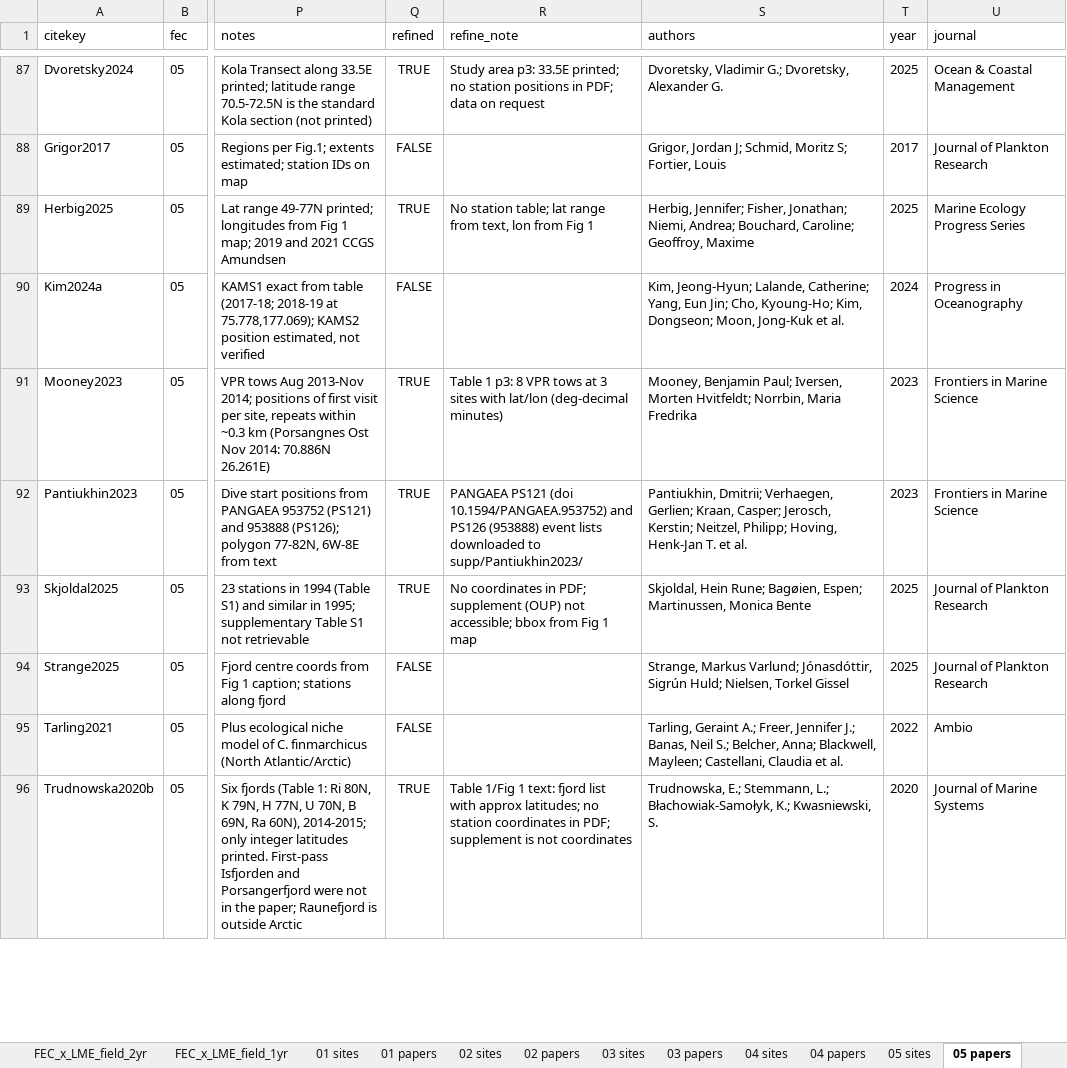
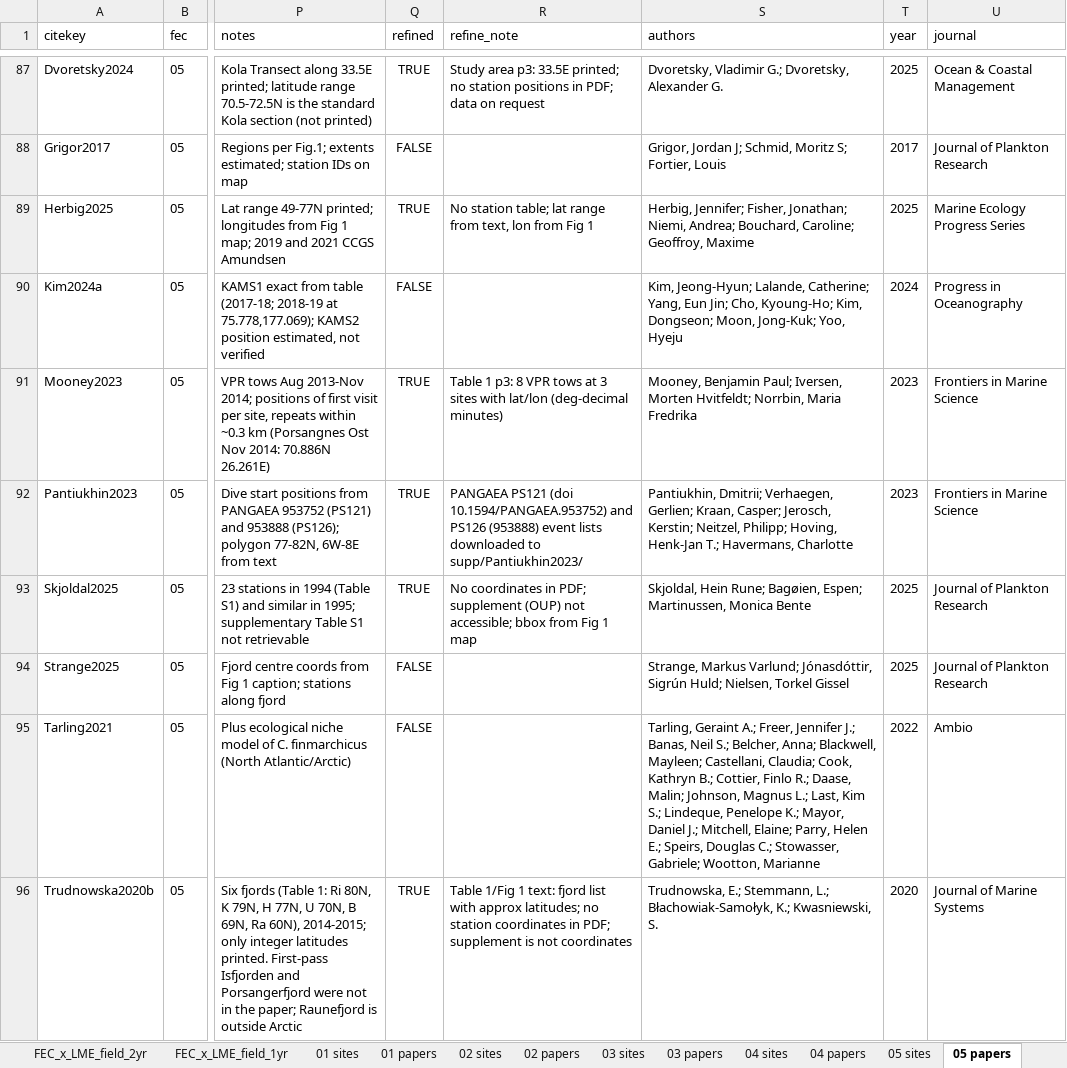
Before and after one commit to rec3141/SAMBR2027, an Excel workbook: data/geo/plankton_geo_by_FEC.xlsx, sheet 05 papers, drawn as a sheet; only a part is shown, gaps mark what is left out; values as stored, in another font and other column widths than the file's, no borders; the diff covers the shown part only; the diff names each change by its address in the sheet, - before the commit and + after, or states it on an @@ line.

```diff
--- a/data/geo/plankton_geo_by_FEC.xlsx (sheet 05 papers)
+++ b/data/geo/plankton_geo_by_FEC.xlsx (sheet 05 papers)
-S90 (authors): …Dongseon; Moon, Jong-Kuk et al.
+S90 (authors): …Dongseon; Moon, Jong-Kuk; Yoo, Hyeju
-S92 (authors): …Hoving, Henk-Jan T. et al.
+S92 (authors): …Hoving, Henk-Jan T.; Havermans, Charlotte
-S95 (authors): …Mayleen; Castellani, Claudia et al.
+S95 (authors): …Mayleen; Castellani, Claudia; Cook, Kathryn B.; Cottier, Finlo R.; Daase, Malin; Johnson, Magnus L.; Last, Kim S.; Lindeque, Penelope K.; Mayor, Daniel J.; Mitchell, Elaine; Parry, Helen E.; Speirs, Douglas C.; Stowasser, Gabriele; Wootton, Marianne
```
Also changed, not shown: 65 edited cells elsewhere in this sheet, sheet 04 papers, sheet 01 papers, sheet 03 papers, sheet 06 papers, sheet 02 papers, web/data/plankton_geo_by_FEC.xlsx, 5 other files.
